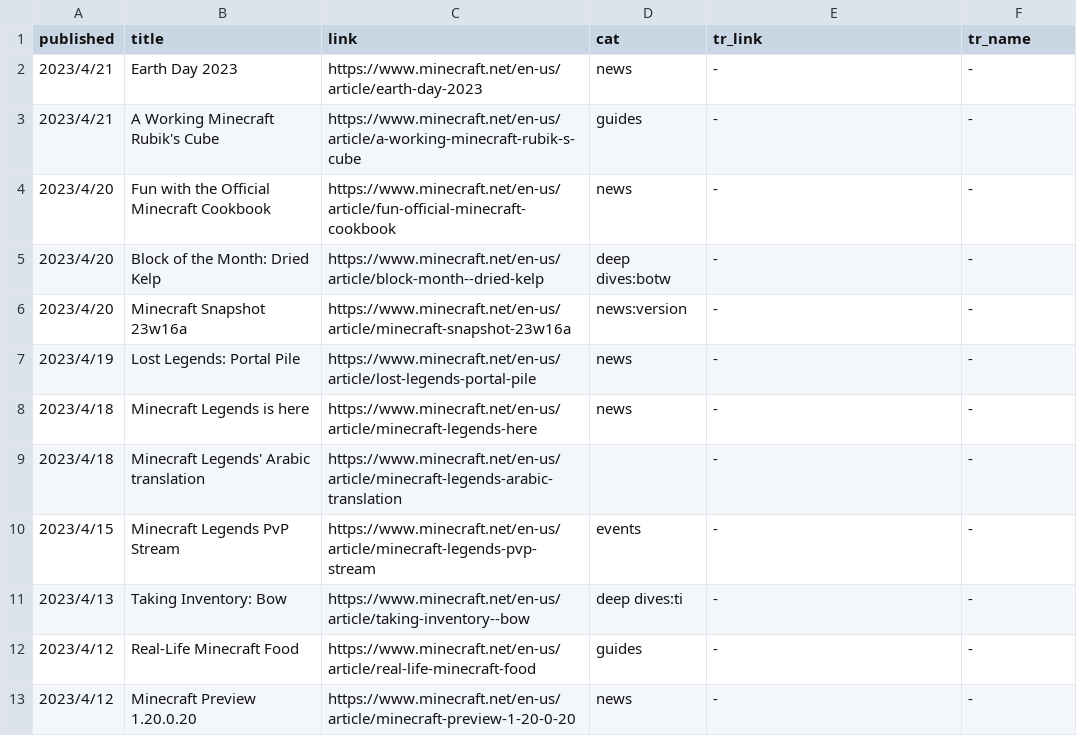
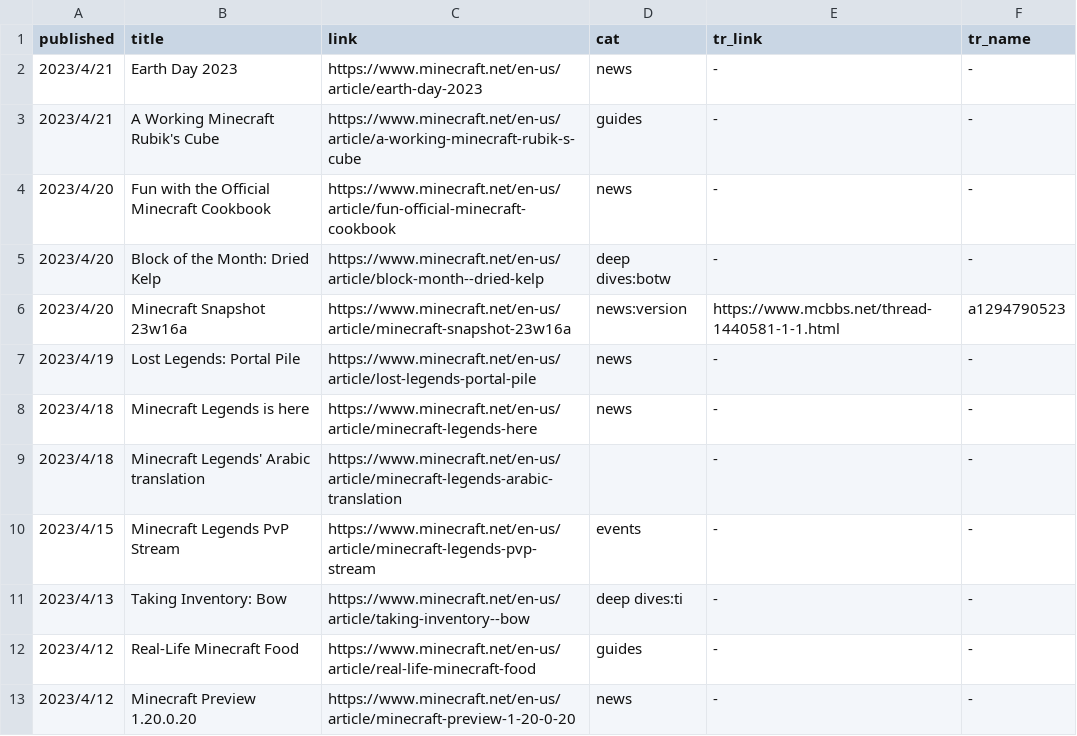
Before and after one commit to SPXFellow/minecraft.net-translations, a CSV file: articles.csv, drawn as a sheet; only a part is shown.

```diff
--- a/articles.csv
+++ b/articles.csv
@@ -5,3 +5,3 @@ published,title,link,cat,tr_link,tr_name
 2023/4/20,Block of the Month: Dried Kelp,https://www.minecraft.net/en-us/article/block-month--dried-kelp,deep dives:botw,-,-
-2023/4/20,Minecraft Snapshot 23w16a,https://www.minecraft.net/en-us/article/minecraft-snapshot-23w16a,news:version,-,-
+2023/4/20,Minecraft Snapshot 23w16a,https://www.minecraft.net/en-us/article/minecraft-snapshot-23w16a,news:version,https://www.mcbbs.net/thread-1440581-1-1.html,a1294790523
 2023/4/19,Lost Legends: Portal Pile,https://www.minecraft.net/en-us/article/lost-legends-portal-pile,news,-,-
```
